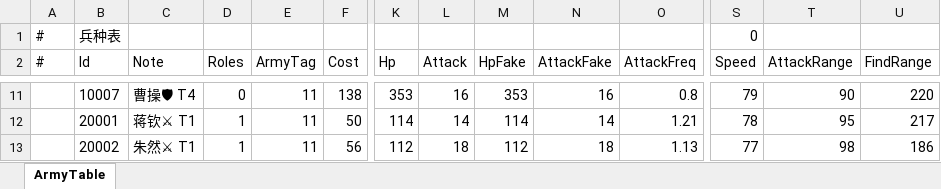
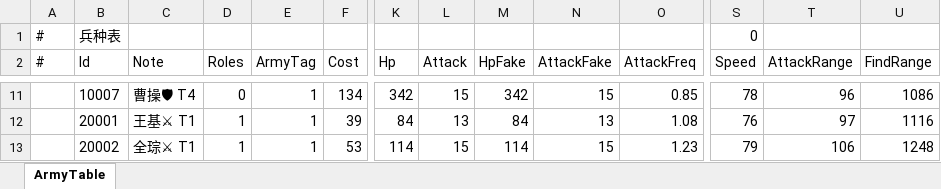
Before and after one commit to ShawnXiaoWork/DevToolBar, an Excel workbook: public/ArmyTable.xlsx, sheet ArmyTable, drawn as a sheet; only a part is shown, gaps mark what is left out; values as stored, in another font and other column widths than the file's, no borders; the diff covers the shown part only; the diff names each change by its address in the sheet, - before the commit and + after, or states it on an @@ line.

```diff
--- a/public/ArmyTable.xlsx (sheet ArmyTable)
+++ b/public/ArmyTable.xlsx (sheet ArmyTable)
-E11:E13 (ArmyTag): 11
+E11:E13 (ArmyTag): 1
-F11 (Cost): 138
+F11 (Cost): 134
-K11 (Hp): 353
+K11 (Hp): 342
-L11 (Attack): 16
+L11 (Attack): 15
-M11 (HpFake): 353
+M11 (HpFake): 342
-N11 (AttackFake): 16
+N11 (AttackFake): 15
-O11 (AttackFreq): 0.8
+O11 (AttackFreq): 0.85
-S11 (Speed): 79
+S11 (Speed): 78
-T11 (AttackRange): 90
+T11 (AttackRange): 96
-U11 (FindRange): 220
+U11 (FindRange): 1086
-C12 (Note): 蒋钦⚔ T1
+C12 (Note): 王基⚔ T1
-F12 (Cost): 50
+F12 (Cost): 39
-K12 (Hp): 114
+K12 (Hp): 84
-L12 (Attack): 14
+L12 (Attack): 13
-M12 (HpFake): 114
+M12 (HpFake): 84
-N12 (AttackFake): 14
+N12 (AttackFake): 13
-O12 (AttackFreq): 1.21
+O12 (AttackFreq): 1.08
-S12 (Speed): 78
+S12 (Speed): 76
-T12 (AttackRange): 95
+T12 (AttackRange): 97
-U12 (FindRange): 217
+U12 (FindRange): 1116
-C13 (Note): 朱然⚔ T1
+C13 (Note): 全琮⚔ T1
-F13 (Cost): 56
+F13 (Cost): 53
-K13 (Hp): 112
+K13 (Hp): 114
-L13 (Attack): 18
+L13 (Attack): 15
-M13 (HpFake): 112
+M13 (HpFake): 114
-N13 (AttackFake): 18
+N13 (AttackFake): 15
-O13 (AttackFreq): 1.13
+O13 (AttackFreq): 1.23
-S13 (Speed): 77
+S13 (Speed): 79
-T13 (AttackRange): 98
+T13 (AttackRange): 106
-U13 (FindRange): 186
+U13 (FindRange): 1248
```
Also changed, not shown: 462 edited cells elsewhere in this sheet, public/StageTable.xlsx, public/names.xlsx, 16 other files.
